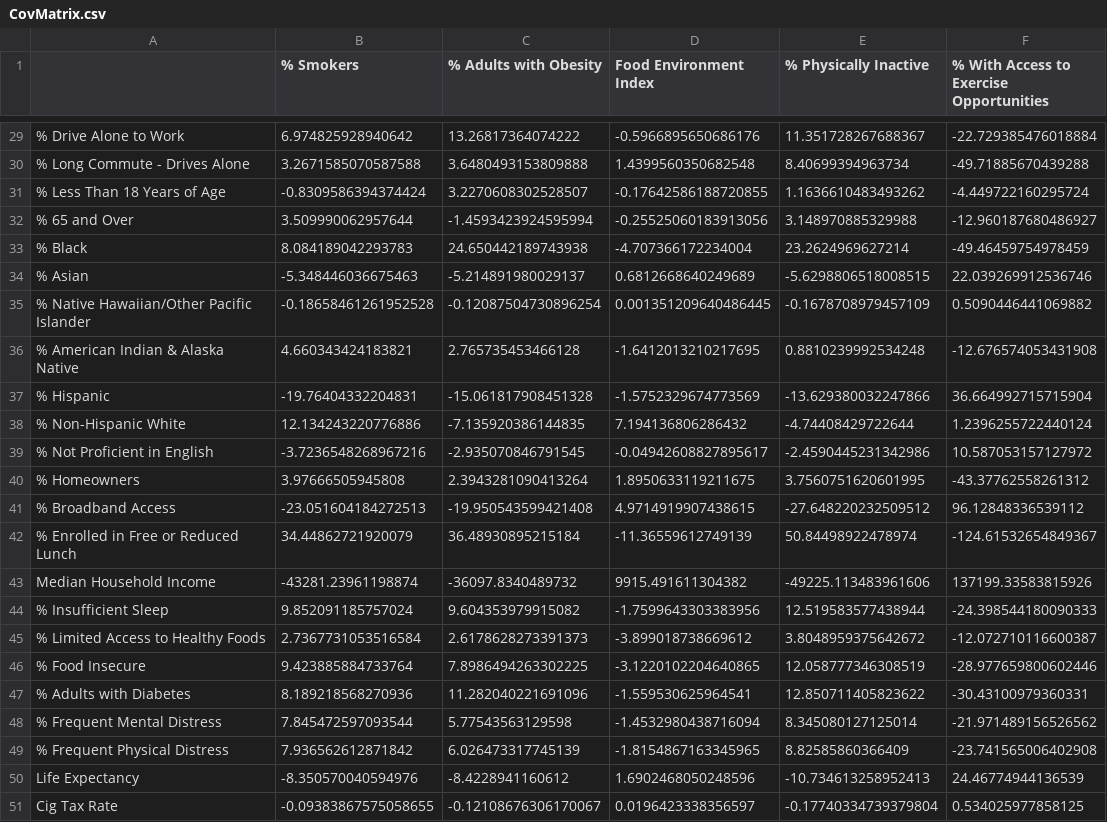
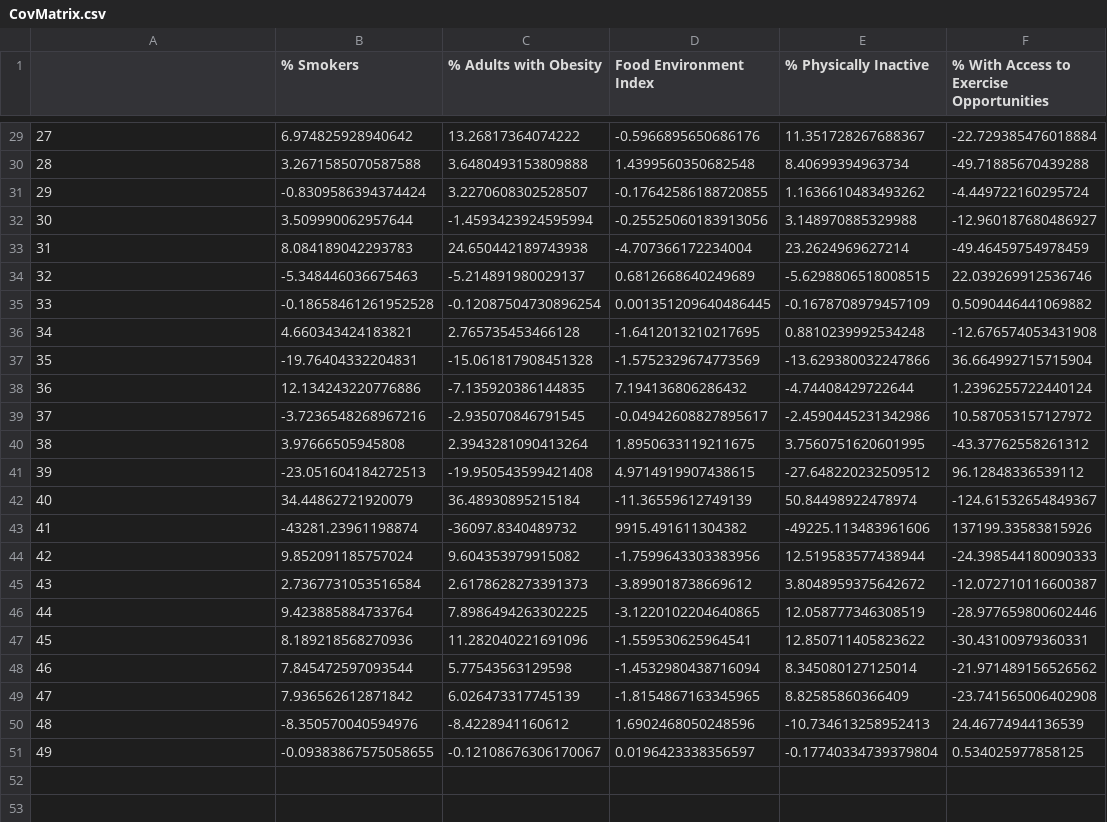
Before and after one commit to wesleytchen/ml-econ-final, a CSV file: CovMatrix.csv, drawn as a sheet; only a part is shown, gaps mark what is left out; the diff covers the shown part only; the diff names each change by its address in the sheet, - before the commit and + after, or states it on an @@ line.

```diff
--- a/CovMatrix.csv
+++ b/CovMatrix.csv
-A29: % Drive Alone to Work
+A29: 27
-A30: % Long Commute - Drives Alone
+A30: 28
-A31: % Less Than 18 Years of Age
+A31: 29
-A32: % 65 and Over
+A32: 30
-A33: % Black
+A33: 31
-A34: % Asian
+A34: 32
-A35: % Native Hawaiian/Other Pacific Islander
+A35: 33
-A36: % American Indian & Alaska Native
+A36: 34
-A37: % Hispanic
+A37: 35
-A38: % Non-Hispanic White
+A38: 36
-A39: % Not Proficient in English
+A39: 37
-A40: % Homeowners
+A40: 38
-A41: % Broadband Access
+A41: 39
-A42: % Enrolled in Free or Reduced Lunch
+A42: 40
-A43: Median Household Income
+A43: 41
-A44: % Insufficient Sleep
+A44: 42
-A45: % Limited Access to Healthy Foods
+A45: 43
-A46: % Food Insecure
+A46: 44
-A47: % Adults with Diabetes
+A47: 45
-A48: % Frequent Mental Distress
+A48: 46
-A49: % Frequent Physical Distress
+A49: 47
-A50: Life Expectancy
+A50: 48
-A51: Cig Tax Rate
+A51: 49
```
Also changed, not shown: 27 edited cells elsewhere in this file, 2 other files.
